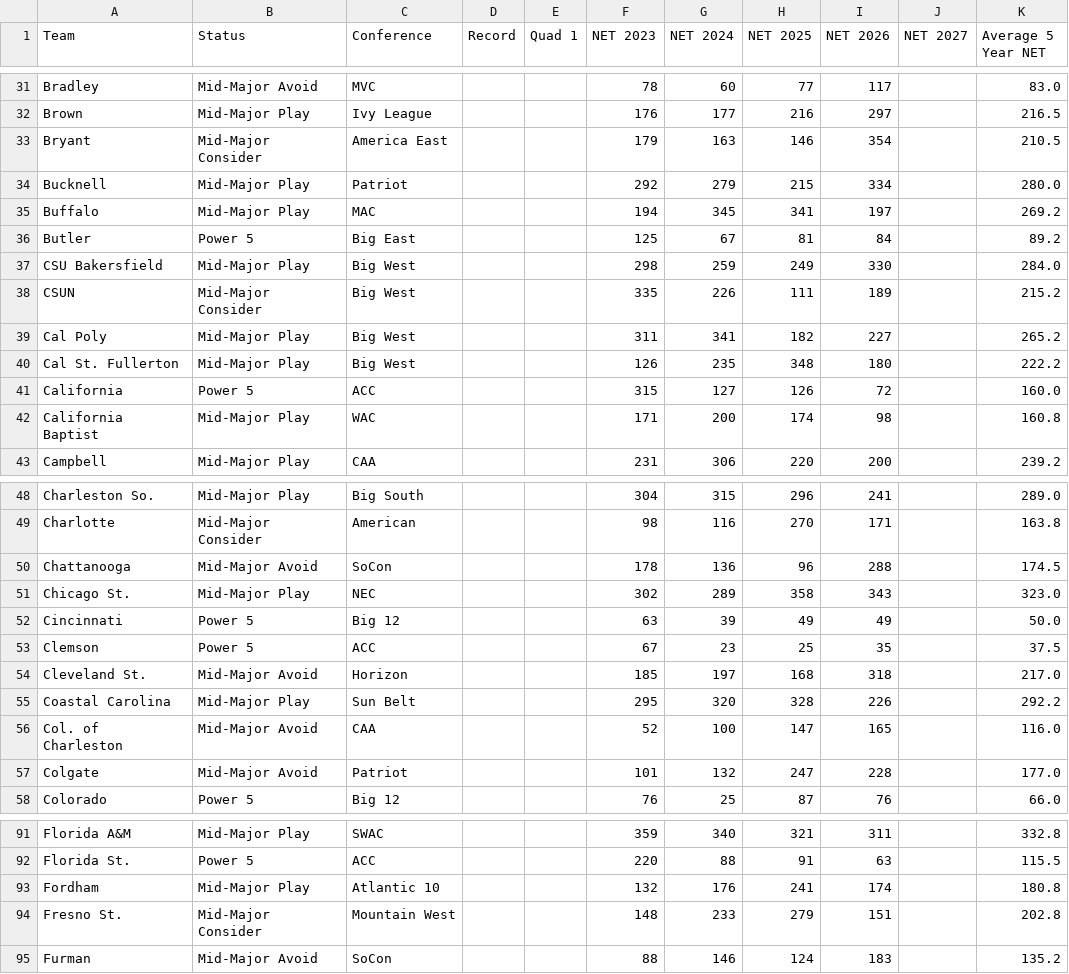
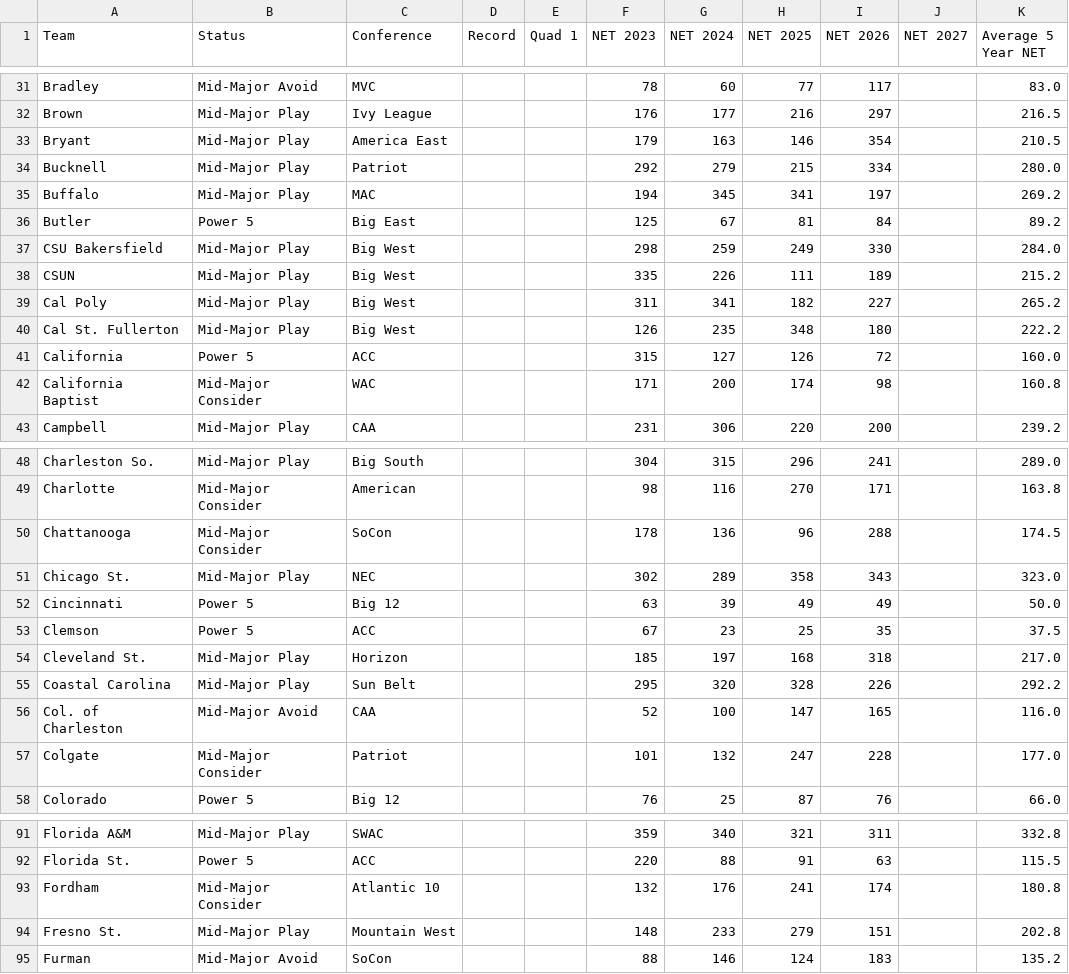
Before and after one commit to vtmbb-stats/net-rankings, a CSV file: net_rankings_data.csv, drawn as a sheet; only a part is shown, gaps mark what is left out; the diff covers the shown part only.

```diff
--- a/net_rankings_data.csv
+++ b/net_rankings_data.csv
@@ -32,3 +32,3 @@ Bradley,Mid-Major Avoid,MVC,,,78,60,77,117,,83.0
 Brown,Mid-Major Play,Ivy League,,,176,177,216,297,,216.5
-Bryant,Mid-Major Consider,America East,,,179,163,146,354,,210.5
+Bryant,Mid-Major Play,America East,,,179,163,146,354,,210.5
 Bucknell,Mid-Major Play,Patriot,,,292,279,215,334,,280.0
@@ -37,3 +37,3 @@ Butler,Power 5,Big East,,,125,67,81,84,,89.2
 CSU Bakersfield,Mid-Major Play,Big West,,,298,259,249,330,,284.0
-CSUN,Mid-Major Consider,Big West,,,335,226,111,189,,215.2
+CSUN,Mid-Major Play,Big West,,,335,226,111,189,,215.2
 Cal Poly,Mid-Major Play,Big West,,,311,341,182,227,,265.2
@@ -41,3 +41,3 @@ Cal St. Fullerton,Mid-Major Play,Big West,,,126,235,348,180,,222.2
 California,Power 5,ACC,,,315,127,126,72,,160.0
-California Baptist,Mid-Major Play,WAC,,,171,200,174,98,,160.8
+California Baptist,Mid-Major Consider,WAC,,,171,200,174,98,,160.8
 Campbell,Mid-Major Play,CAA,,,231,306,220,200,,239.2
@@ -49,3 +49,3 @@ Charleston So.,Mid-Major Play,Big South,,,304,315,296,241,,289.0
 Charlotte,Mid-Major Consider,American,,,98,116,270,171,,163.8
-Chattanooga,Mid-Major Avoid,SoCon,,,178,136,96,288,,174.5
+Chattanooga,Mid-Major Consider,SoCon,,,178,136,96,288,,174.5
 Chicago St.,Mid-Major Play,NEC,,,302,289,358,343,,323.0
@@ -53,6 +53,6 @@ Cincinnati,Power 5,Big 12,,,63,39,49,49,,50.0
 Clemson,Power 5,ACC,,,67,23,25,35,,37.5
-Cleveland St.,Mid-Major Avoid,Horizon,,,185,197,168,318,,217.0
+Cleveland St.,Mid-Major Play,Horizon,,,185,197,168,318,,217.0
 Coastal Carolina,Mid-Major Play,Sun Belt,,,295,320,328,226,,292.2
 Col. of Charleston,Mid-Major Avoid,CAA,,,52,100,147,165,,116.0
-Colgate,Mid-Major Avoid,Patriot,,,101,132,247,228,,177.0
+Colgate,Mid-Major Consider,Patriot,,,101,132,247,228,,177.0
 Colorado,Power 5,Big 12,,,76,25,87,76,,66.0
@@ -92,4 +92,4 @@ Florida A&M,Mid-Major Play,SWAC,,,359,340,321,311,,332.8
 Florida St.,Power 5,ACC,,,220,88,91,63,,115.5
-Fordham,Mid-Major Play,Atlantic 10,,,132,176,241,174,,180.8
-Fresno St.,Mid-Major Consider,Mountain West,,,148,233,279,151,,202.8
+Fordham,Mid-Major Consider,Atlantic 10,,,132,176,241,174,,180.8
+Fresno St.,Mid-Major Play,Mountain West,,,148,233,279,151,,202.8
 Furman,Mid-Major Avoid,SoCon,,,88,146,124,183,,135.2
```
Also changed, not shown: 55 edited cells elsewhere in this file, 4 other files.
